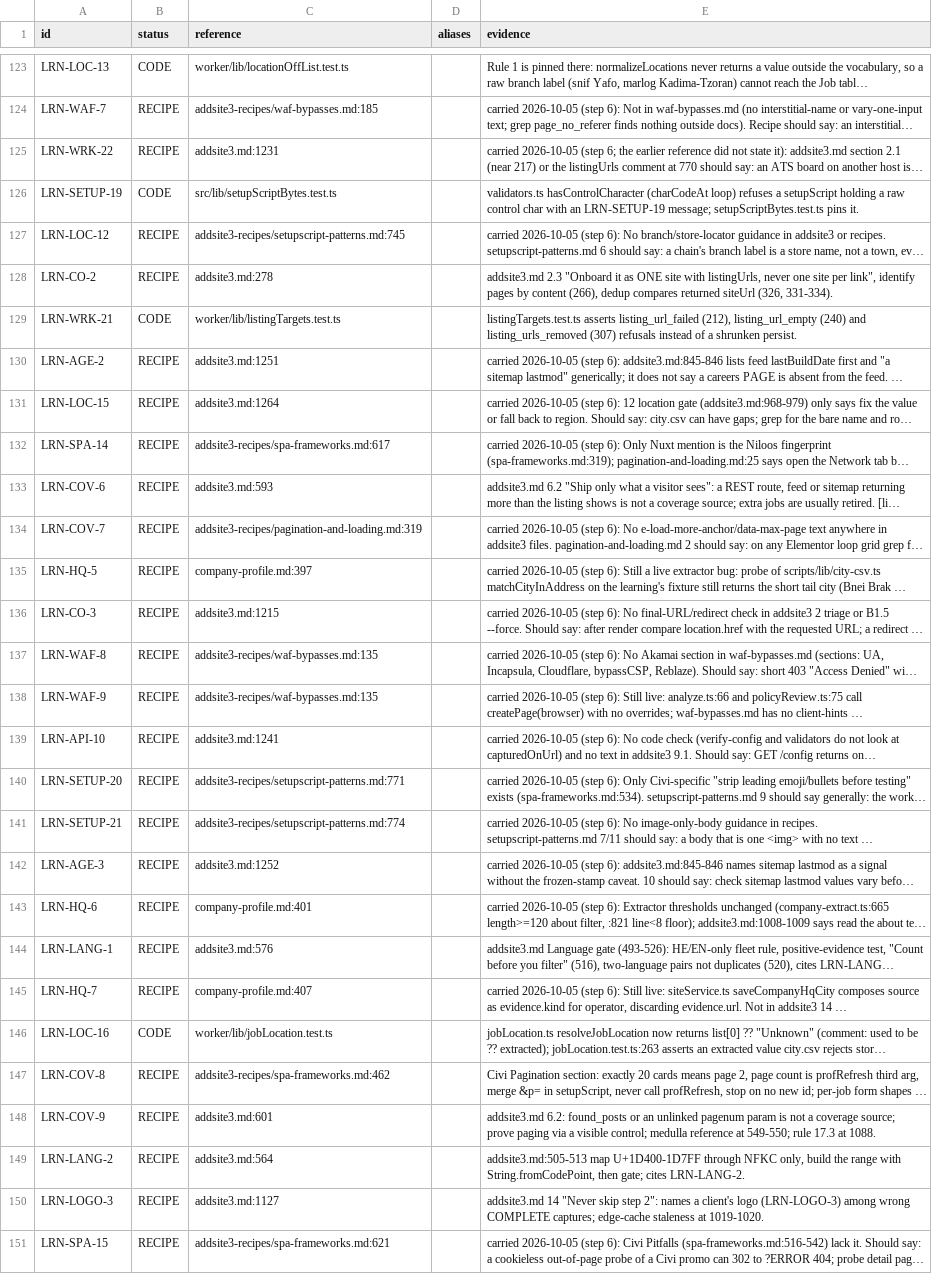
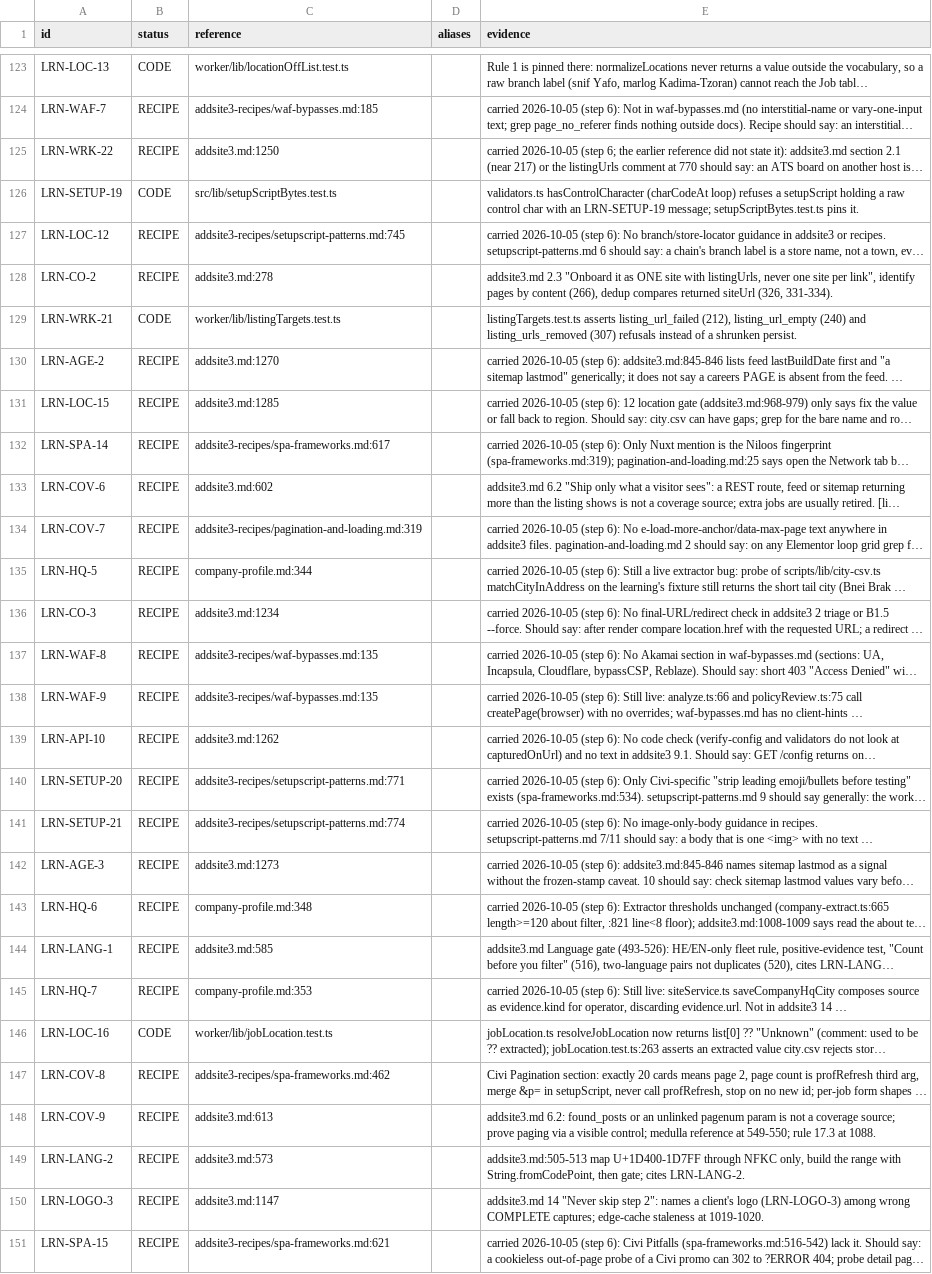
Before and after one commit to oren-havshush/haide-scrapper, a TSV file: docs/learnings-status.tsv, drawn as a sheet; only a part is shown, gaps mark what is left out; long unchanged cells end in …; the diff covers the shown part only; the diff names each change by its address in the sheet, - before the commit and + after, or states it on an @@ line.

```diff
--- a/docs/learnings-status.tsv
+++ b/docs/learnings-status.tsv
-C125 (reference): addsite3.md:1231
+C125 (reference): addsite3.md:1250
-C130 (reference): addsite3.md:1251
+C130 (reference): addsite3.md:1270
-C131 (reference): addsite3.md:1264
+C131 (reference): addsite3.md:1285
-C133 (reference): addsite3.md:593
+C133 (reference): addsite3.md:602
-C135 (reference): company-profile.md:397
+C135 (reference): company-profile.md:344
-C136 (reference): addsite3.md:1215
+C136 (reference): addsite3.md:1234
-C139 (reference): addsite3.md:1241
+C139 (reference): addsite3.md:1262
-C142 (reference): addsite3.md:1252
+C142 (reference): addsite3.md:1273
-C143 (reference): company-profile.md:401
+C143 (reference): company-profile.md:348
-C144 (reference): addsite3.md:576
+C144 (reference): addsite3.md:585
-C145 (reference): company-profile.md:407
+C145 (reference): company-profile.md:353
-C148 (reference): addsite3.md:601
+C148 (reference): addsite3.md:613
-C149 (reference): addsite3.md:564
+C149 (reference): addsite3.md:573
-C150 (reference): addsite3.md:1127
+C150 (reference): addsite3.md:1147
```
Also changed, not shown: 60 edited cells elsewhere in this file, 5 other files.
